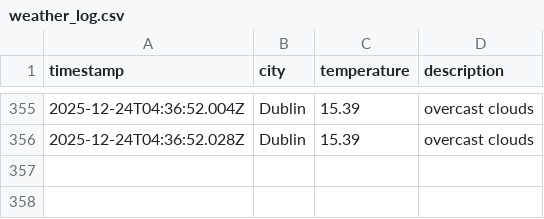
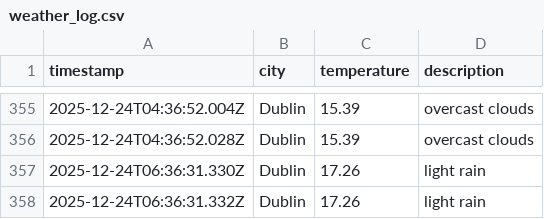
Before and after one commit to RSCHAN17/weather-ops, a CSV file: data/weather_log.csv, drawn as a sheet; only a part is shown, gaps mark what is left out.

```diff
--- a/data/weather_log.csv
+++ b/data/weather_log.csv
@@ -356 +356,3 @@ timestamp,city,temperature,description
 2025-12-24T04:36:52.028Z,Dublin,15.39,overcast clouds
+2025-12-24T06:36:31.330Z,Dublin,17.26,light rain
+2025-12-24T06:36:31.332Z,Dublin,17.26,light rain
```
Also changed, not shown: 1 other file.
